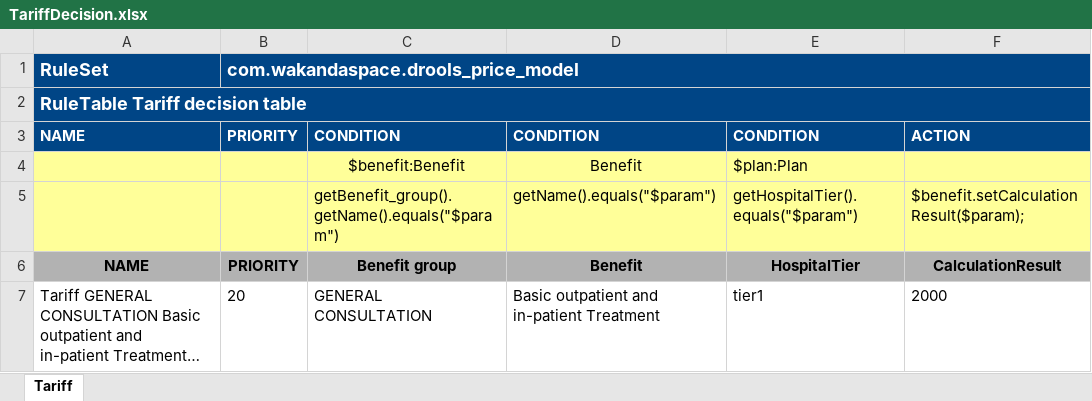
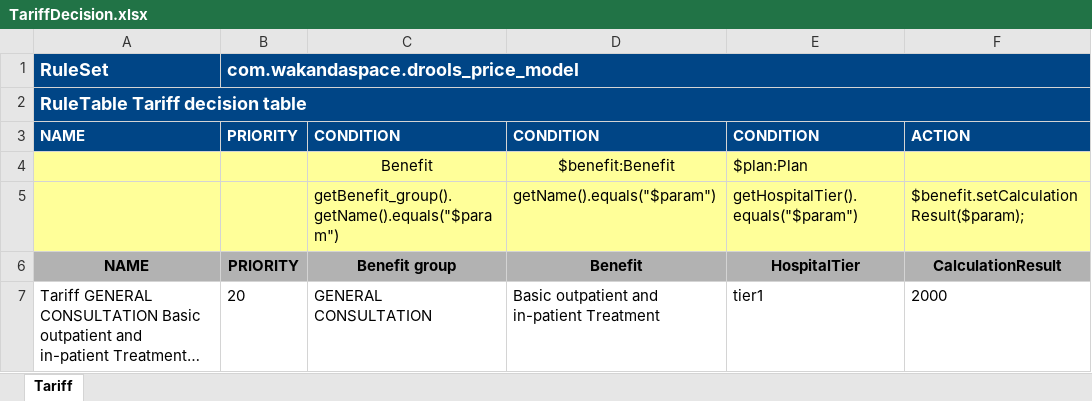
Before and after one commit to Satadl/drools-price-model, an Excel workbook: src/main/resources/com/wakandaspace/drools_price_model/TariffDecision.xlsx, sheet Tariff, drawn as a sheet; only a part is shown; long unchanged cells end in …; values as stored, in another font and other column widths than the file's, no borders; the diff names each change by its address in the sheet, - before the commit and + after, or states it on an @@ line.

Commit message:
Uploaded 10-May-2021 12:03:06 {/src/main/resources/com/wakandaspace/drools_price_model/TariffDecision.xlsx}

```diff
--- a/src/main/resources/com/wakandaspace/drools_price_model/TariffDecision.xlsx (sheet Tariff)
+++ b/src/main/resources/com/wakandaspace/drools_price_model/TariffDecision.xlsx (sheet Tariff)
-C4: $benefit:Benefit
+C4: Benefit
-D4: Benefit
+D4: $benefit:Benefit
```
